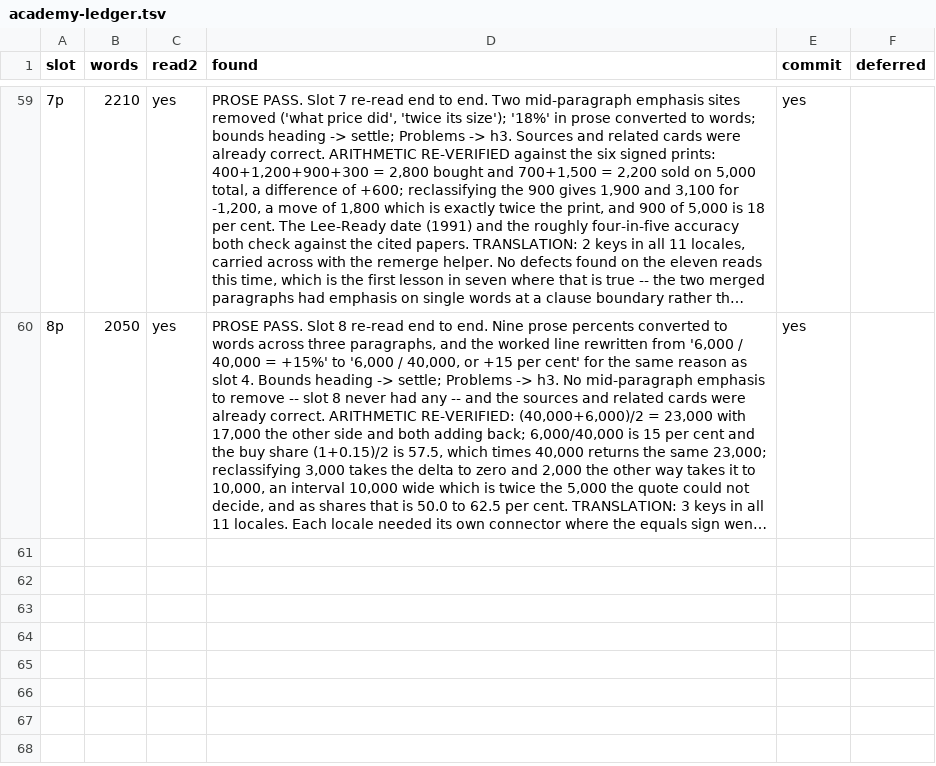
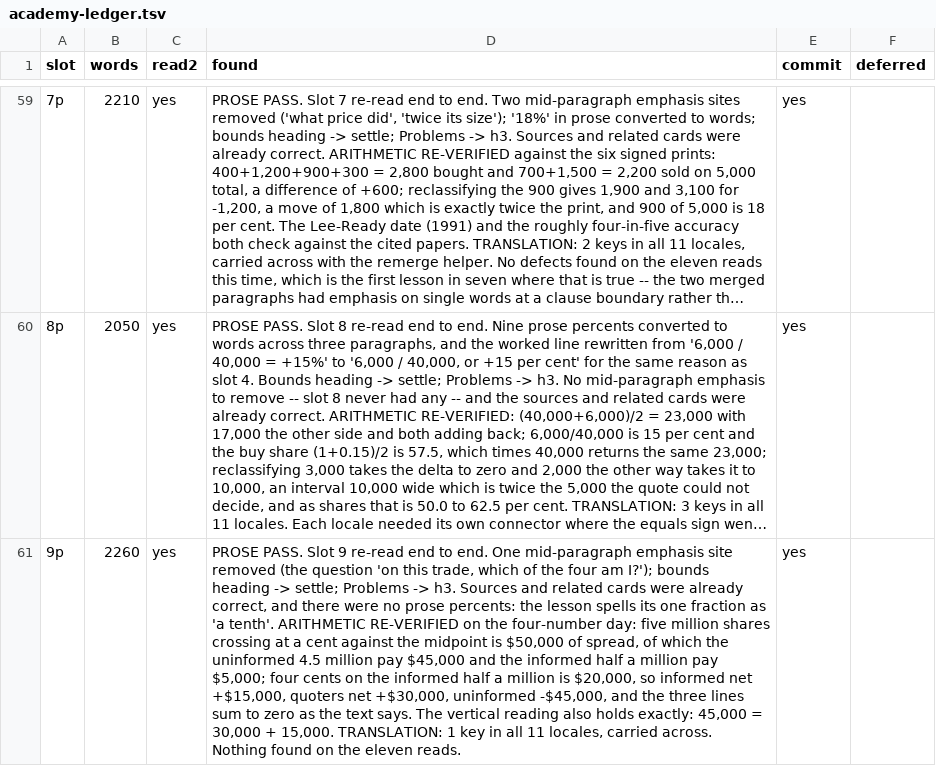
Before and after one commit to Signalpilot/signalpilot.io, a TSV file: scripts/curriculum/academy-ledger.tsv, drawn as a sheet; only a part is shown, gaps mark what is left out; long unchanged cells end in …; the diff names each change by its address in the sheet, - before the commit and + after, or states it on an @@ line.

```diff
--- a/scripts/curriculum/academy-ledger.tsv
+++ b/scripts/curriculum/academy-ledger.tsv
+row 61: 9p | 2260 | yes | PROSE PASS. Slot 9 re-read end to end. One mid-paragraph emphasis site removed (the question 'on this trade, which of the four am I?'); bounds heading -> settle; Problems -> h3. Sources and related cards were already correct, and there were no prose percents: the lesson spells its one fraction as 'a tenth'. ARITHMETIC RE-VERIFIED on the four-number day: five million shares crossing at a cent against the midpoint is $50,000 of spread, of which the uninformed 4.5 million pay $45,000 and the informed half a million pay $5,000; four cents on the informed half a million is $20,000, so informed net +$15,000, quoters net +$30,000, uninformed -$45,000, and the three lines sum to zero as the text says. The vertical reading also holds exactly: 45,000 = 30,000 + 15,000. TRANSLATION: 1 key in all 11 locales, carried across. Nothing found on the eleven reads. | yes
```
Also changed, not shown: 24 other files.
